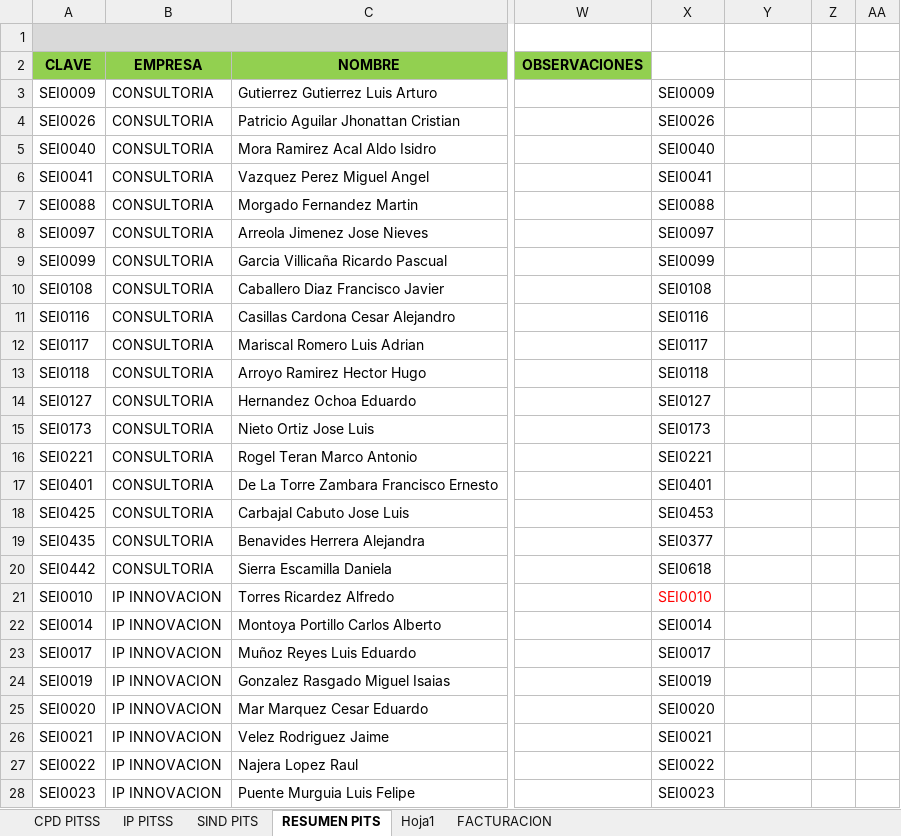
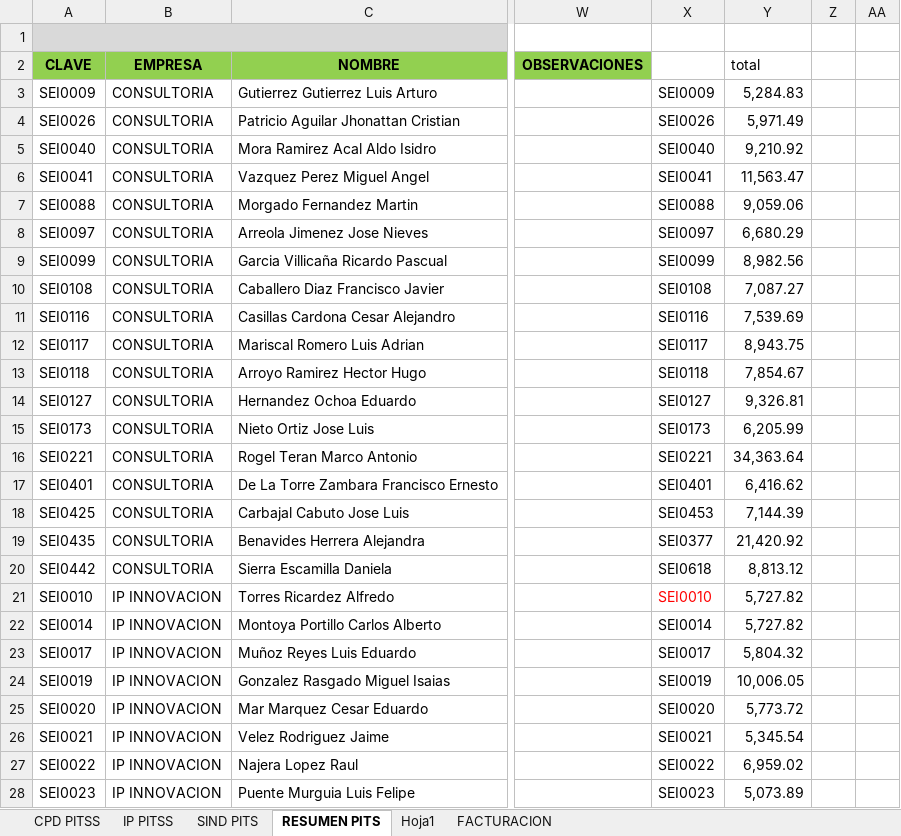
Before and after one commit to agui197/PITSS, an Excel workbook: rentabilidad tecnico/Pitss Latinoamerica, S.A. de C.V/NOMINA QUINCENAL NO.11 PITSS-JUNIO.xlsx, sheet RESUMEN PITS, drawn as a sheet; only a part is shown, gaps mark what is left out; values as stored, in another font and other column widths than the file's, no borders; the diff covers the shown part only; the diff names each change by its address in the sheet, - before the commit and + after, or states it on an @@ line.

```diff
--- a/rentabilidad tecnico/Pitss Latinoamerica, S.A. de C.V/NOMINA QUINCENAL NO.11 PITSS-JUNIO.xlsx (sheet RESUMEN PITS)
+++ b/rentabilidad tecnico/Pitss Latinoamerica, S.A. de C.V/NOMINA QUINCENAL NO.11 PITSS-JUNIO.xlsx (sheet RESUMEN PITS)
-Y2: (empty)
+Y2: total
-Y3 (total): (empty)
+Y3 (total): 5,284.83
-Y4 (total): (empty)
+Y4 (total): 5,971.49
-Y5 (total): (empty)
+Y5 (total): 9,210.92
-Y6 (total): (empty)
+Y6 (total): 11,563.47
-Y7 (total): (empty)
+Y7 (total): 9,059.06
-Y8 (total): (empty)
+Y8 (total): 6,680.29
-Y9 (total): (empty)
+Y9 (total): 8,982.56
-Y10 (total): (empty)
+Y10 (total): 7,087.27
-Y11 (total): (empty)
+Y11 (total): 7,539.69
-Y12 (total): (empty)
+Y12 (total): 8,943.75
-Y13 (total): (empty)
+Y13 (total): 7,854.67
-Y14 (total): (empty)
+Y14 (total): 9,326.81
-Y15 (total): (empty)
+Y15 (total): 6,205.99
-Y16 (total): (empty)
+Y16 (total): 34,363.64
-Y17 (total): (empty)
+Y17 (total): 6,416.62
-Y18 (total): (empty)
+Y18 (total): 7,144.39
-Y19 (total): (empty)
+Y19 (total): 21,420.92
-Y20 (total): (empty)
+Y20 (total): 8,813.12
-Y21:Y22 (total): (empty)
+Y21:Y22 (total): 5,727.82
-Y23 (total): (empty)
+Y23 (total): 5,804.32
-Y24 (total): (empty)
+Y24 (total): 10,006.05
-Y25 (total): (empty)
+Y25 (total): 5,773.72
-Y26 (total): (empty)
+Y26 (total): 5,345.54
-Y27 (total): (empty)
+Y27 (total): 6,959.02
-Y28 (total): (empty)
+Y28 (total): 5,073.89
```
Also changed, not shown: 75 edited cells and cell formats elsewhere in this sheet, sheet SIND PITS, sheet CPD PITSS, sheet IP PITSS, formulas that keep their value, rentabilidad tecnico/Pitss Latinoamerica, S.A. de C.V/NOMINA QUINCENAL NO.09 PITSS -MAYO.xlsx, rentabilidad tecnico/Pitss Latinoamerica, S.A. de C.V/NOMINA QUINCENAL NO.10 PITSS-MAYO.XLSX, 4 other files.
